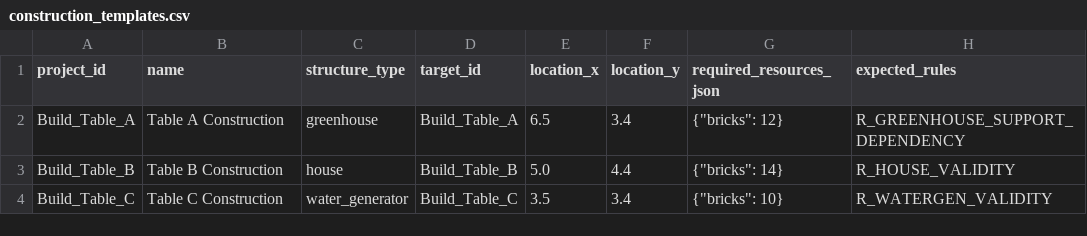
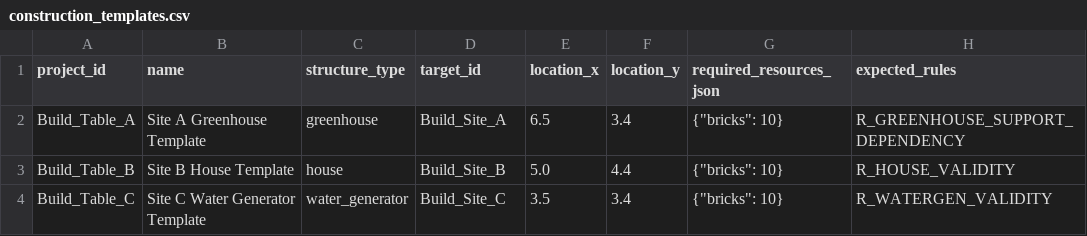
Before and after one commit to rhyse-bendell/mitm_abs_marsColony, a CSV file: config/tasks/mars_colony/construction_templates.csv, drawn as a sheet; only a part is shown; the diff names each change by its address in the sheet, - before the commit and + after, or states it on an @@ line.

```diff
--- a/config/tasks/mars_colony/construction_templates.csv
+++ b/config/tasks/mars_colony/construction_templates.csv
-B2 (name): Table A Construction
+B2 (name): Site A Greenhouse Template
-D2 (target_id): Build_Table_A
+D2 (target_id): Build_Site_A
-G2 (required_resources_json): {"bricks": 12}
+G2 (required_resources_json): {"bricks": 10}
-B3 (name): Table B Construction
+B3 (name): Site B House Template
-D3 (target_id): Build_Table_B
+D3 (target_id): Build_Site_B
-G3 (required_resources_json): {"bricks": 14}
+G3 (required_resources_json): {"bricks": 10}
-B4 (name): Table C Construction
+B4 (name): Site C Water Generator Template
-D4 (target_id): Build_Table_C
+D4 (target_id): Build_Site_C
```
Also changed, not shown: config/tasks/mars_colony/interaction_targets.csv, 6 other files.
